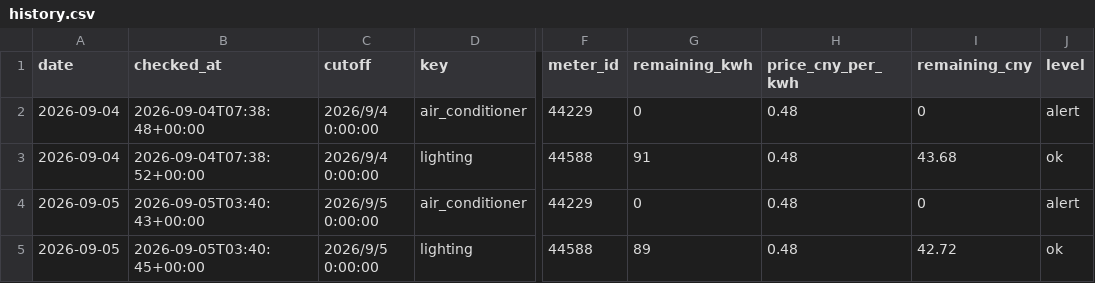
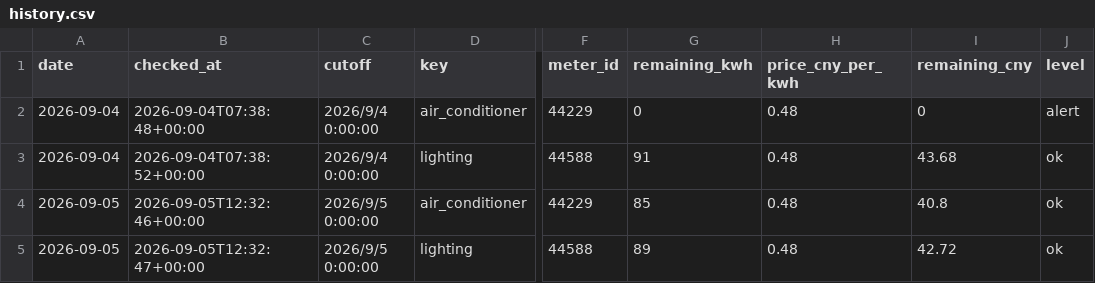
Before and after one commit to fyzzzz05/buaa-electricity-monitor, a CSV file: data/history.csv, drawn as a sheet; only a part is shown, gaps mark what is left out; the diff names each change by its address in the sheet, - before the commit and + after, or states it on an @@ line.

```diff
--- a/data/history.csv
+++ b/data/history.csv
-B4 (checked_at): 2026-09-05T03:40:43+00:00
+B4 (checked_at): 2026-09-05T12:32:46+00:00
-G4 (remaining_kwh): 0
+G4 (remaining_kwh): 85
-I4 (remaining_cny): 0
+I4 (remaining_cny): 40.8
-J4 (level): alert
+J4 (level): ok
-B5 (checked_at): 2026-09-05T03:40:45+00:00
+B5 (checked_at): 2026-09-05T12:32:47+00:00
```
Also changed, not shown: 1 other file.
